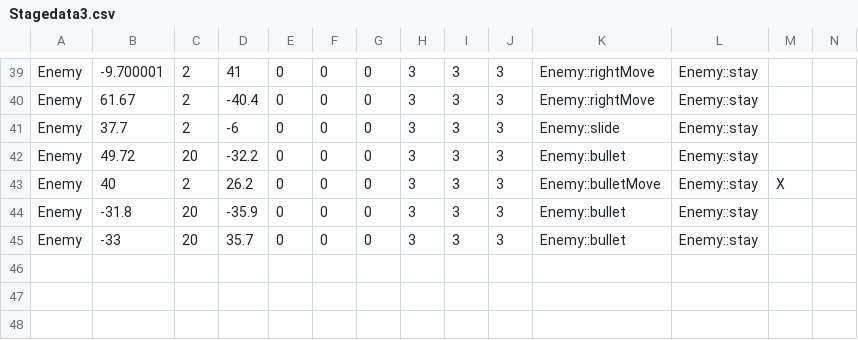
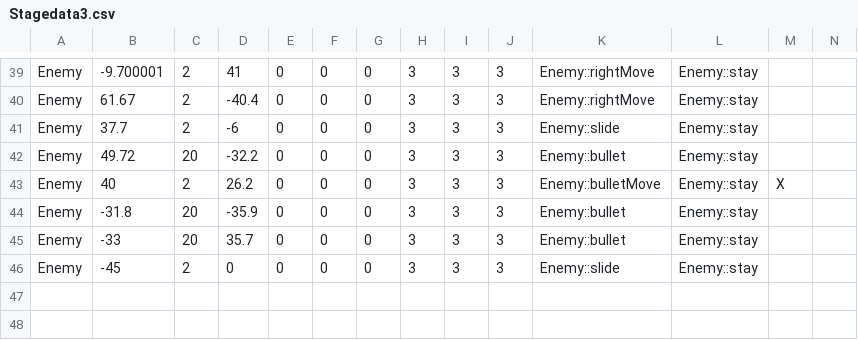
Before and after one commit to wizgame2023/heatroid, a CSV file: media/CSV/Stagedata3.csv, drawn as a sheet; only a part is shown, gaps mark what is left out; rows hold the shown columns only; the diff names each change by its address in the sheet, - before the commit and + after, or states it on an @@ line.

```diff
--- a/media/CSV/Stagedata3.csv
+++ b/media/CSV/Stagedata3.csv
-row 46: (empty)
+row 46: Enemy | -45 | 2 | 0 | 0 | 0 | 0 | 3 | 3 | 3 | Enemy::slide | Enemy::stay
```
Also changed, not shown: media/CSV/GameStage.csv, media/CSV/Stagedata2.csv, 3 other files.
